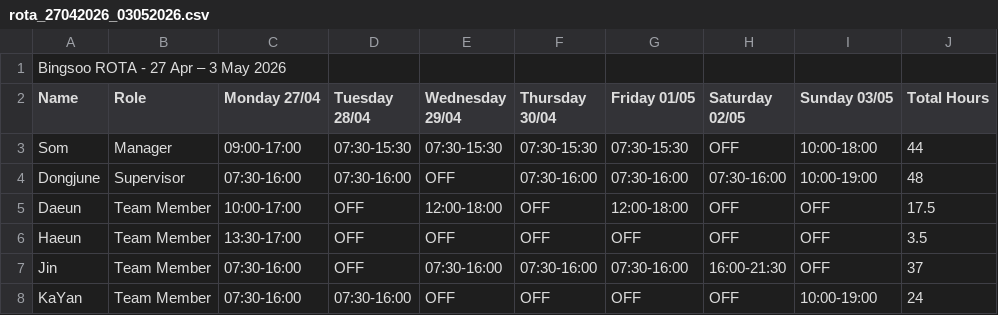
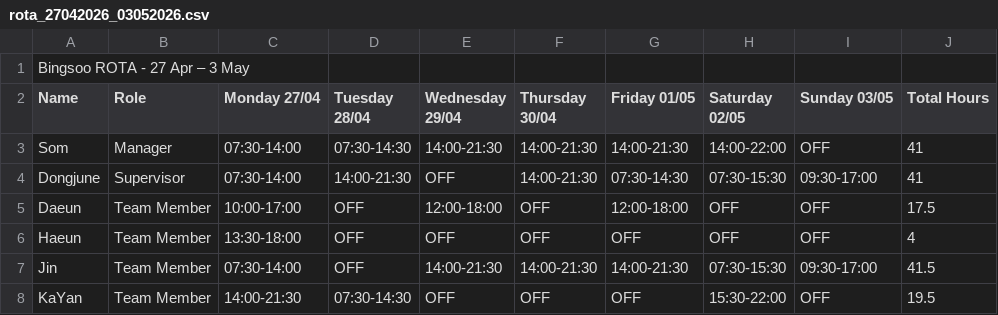
Before and after one commit to plugsopon/bingsoo-rota, a CSV file: output/rota_27042026_03052026.csv, drawn as a sheet; only a part is shown; the diff covers the shown part only.

Commit message:
Add ROTA CSV 27 Apr – 3 May

```diff
--- a/output/rota_27042026_03052026.csv
+++ b/output/rota_27042026_03052026.csv
@@ -1,8 +1,8 @@
-Bingsoo ROTA - 27 Apr – 3 May 2026
+Bingsoo ROTA - 27 Apr – 3 May
 Name,Role,Monday 27/04,Tuesday 28/04,Wednesday 29/04,Thursday 30/04,Friday 01/05,Saturday 02/05,Sunday 03/05,Total Hours
-Som,Manager,09:00-17:00,07:30-15:30,07:30-15:30,07:30-15:30,07:30-15:30,OFF,10:00-18:00,44
-Dongjune,Supervisor,07:30-16:00,07:30-16:00,OFF,07:30-16:00,07:30-16:00,07:30-16:00,10:00-19:00,48
+Som,Manager,07:30-14:00,07:30-14:30,14:00-21:30,14:00-21:30,14:00-21:30,14:00-22:00,OFF,41
+Dongjune,Supervisor,07:30-14:00,14:00-21:30,OFF,14:00-21:30,07:30-14:30,07:30-15:30,09:30-17:00,41
 Daeun,Team Member,10:00-17:00,OFF,12:00-18:00,OFF,12:00-18:00,OFF,OFF,17.5
-Haeun,Team Member,13:30-17:00,OFF,OFF,OFF,OFF,OFF,OFF,3.5
-Jin,Team Member,07:30-16:00,OFF,07:30-16:00,07:30-16:00,07:30-16:00,16:00-21:30,OFF,37
-KaYan,Team Member,07:30-16:00,07:30-16:00,OFF,OFF,OFF,OFF,10:00-19:00,24
+Haeun,Team Member,13:30-18:00,OFF,OFF,OFF,OFF,OFF,OFF,4
+Jin,Team Member,07:30-14:00,OFF,14:00-21:30,14:00-21:30,14:00-21:30,07:30-15:30,09:30-17:00,41.5
+KaYan,Team Member,14:00-21:30,07:30-14:30,OFF,OFF,OFF,15:30-22:00,OFF,19.5
```
Also changed, not shown: 11 edited cells elsewhere in this file.
